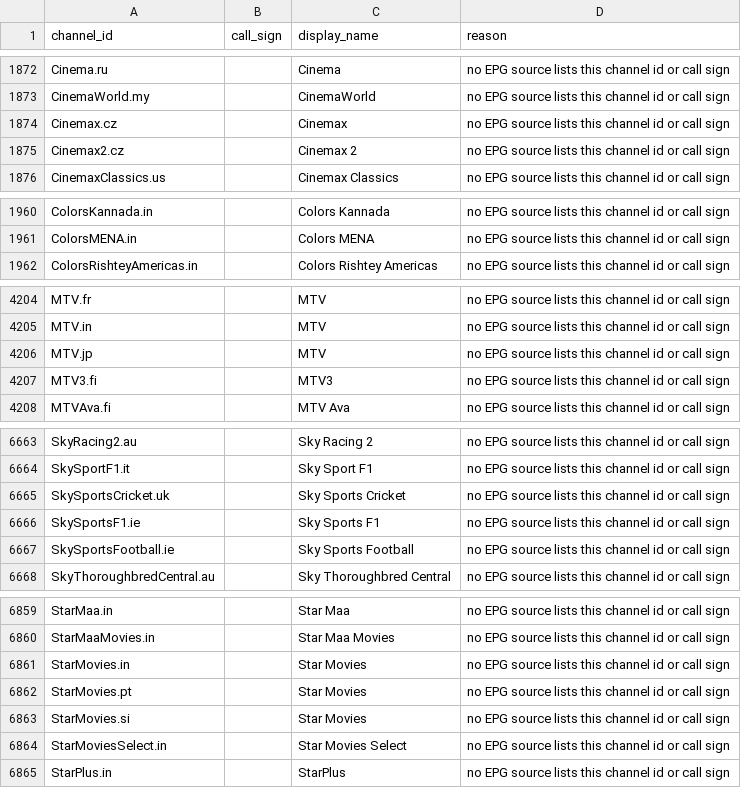
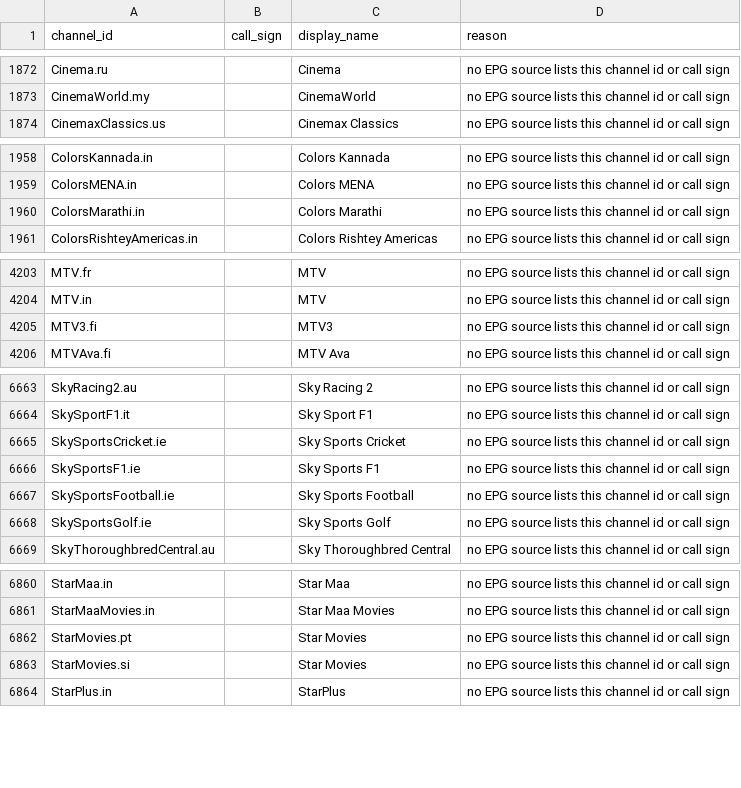
Before and after one commit to 7000premiumchannels/android-tv-guru-playlists, a CSV file: reports/epg-unmatched.csv, drawn as a sheet; only a part is shown, gaps mark what is left out; the diff covers the shown part only.

```diff
--- a/reports/epg-unmatched.csv
+++ b/reports/epg-unmatched.csv
@@ -1873,4 +1873,2 @@ Cinema.ru,,Cinema,no EPG source lists this channel id or call sign
 CinemaWorld.my,,CinemaWorld,no EPG source lists this channel id or call sign
-Cinemax.cz,,Cinemax,no EPG source lists this channel id or call sign
-Cinemax2.cz,,Cinemax 2,no EPG source lists this channel id or call sign
 CinemaxClassics.us,,Cinemax Classics,no EPG source lists this channel id or call sign
@@ -1961,2 +1959,3 @@ ColorsKannada.in,,Colors Kannada,no EPG source lists this channel id or call sig
 ColorsMENA.in,,Colors MENA,no EPG source lists this channel id or call sign
+ColorsMarathi.in,,Colors Marathi,no EPG source lists this channel id or call sign
 ColorsRishteyAmericas.in,,Colors Rishtey Americas,no EPG source lists this channel id or call sign
@@ -4205,3 +4204,2 @@ MTV.fr,,MTV,no EPG source lists this channel id or call sign
 MTV.in,,MTV,no EPG source lists this channel id or call sign
-MTV.jp,,MTV,no EPG source lists this channel id or call sign
 MTV3.fi,,MTV3,no EPG source lists this channel id or call sign
@@ -6664,5 +6664,6 @@ SkyRacing2.au,,Sky Racing 2,no EPG source lists this channel id or call sign
 SkySportF1.it,,Sky Sport F1,no EPG source lists this channel id or call sign
-SkySportsCricket.uk,,Sky Sports Cricket,no EPG source lists this channel id or call sign
+SkySportsCricket.ie,,Sky Sports Cricket,no EPG source lists this channel id or call sign
 SkySportsF1.ie,,Sky Sports F1,no EPG source lists this channel id or call sign
 SkySportsFootball.ie,,Sky Sports Football,no EPG source lists this channel id or call sign
+SkySportsGolf.ie,,Sky Sports Golf,no EPG source lists this channel id or call sign
 SkyThoroughbredCentral.au,,Sky Thoroughbred Central,no EPG source lists this channel id or call sign
@@ -6860,6 +6861,4 @@ StarMaa.in,,Star Maa,no EPG source lists this channel id or call sign
 StarMaaMovies.in,,Star Maa Movies,no EPG source lists this channel id or call sign
-StarMovies.in,,Star Movies,no EPG source lists this channel id or call sign
 StarMovies.pt,,Star Movies,no EPG source lists this channel id or call sign
 StarMovies.si,,Star Movies,no EPG source lists this channel id or call sign
-StarMoviesSelect.in,,Star Movies Select,no EPG source lists this channel id or call sign
 StarPlus.in,,StarPlus,no EPG source lists this channel id or call sign
```
Also changed, not shown: 6 added rows and 1 removed row elsewhere in this file, reports/epg-matches.csv, 5 other files.
